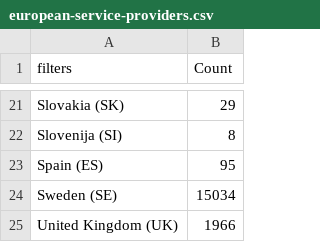
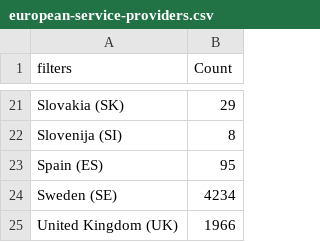
Before and after one commit to psmiraglia/cautious-octo-spoon, a CSV file: 2020/Q2/european-service-providers.csv, drawn as a sheet; only a part is shown, gaps mark what is left out.

```diff
--- a/2020/Q2/european-service-providers.csv
+++ b/2020/Q2/european-service-providers.csv
@@ -23,3 +23,3 @@
 "Spain (ES)",95
-"Sweden (SE)",15034
+"Sweden (SE)",4234
 "United Kingdom (UK)",1966
```
Also changed, not shown: 2019/Q4/european-service-providers.csv, 2020/Q1/european-service-providers.csv.
